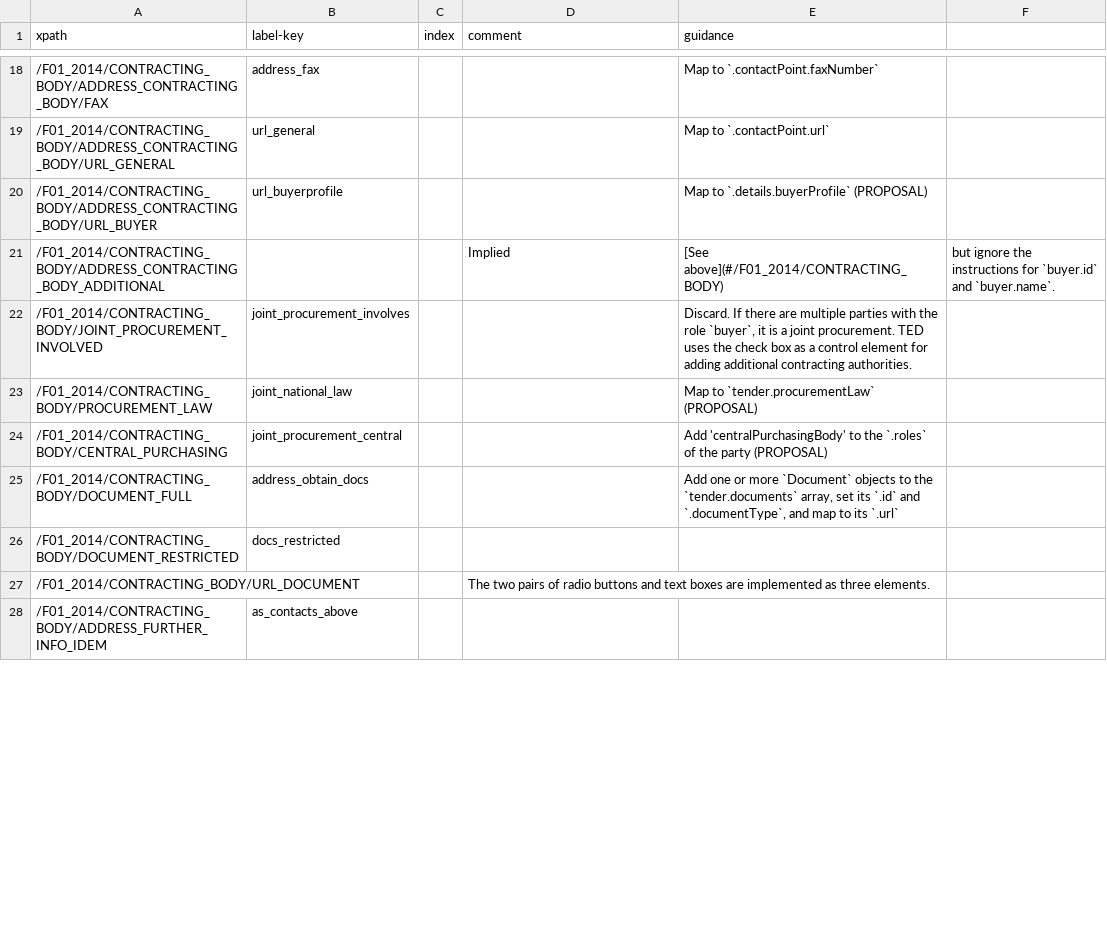
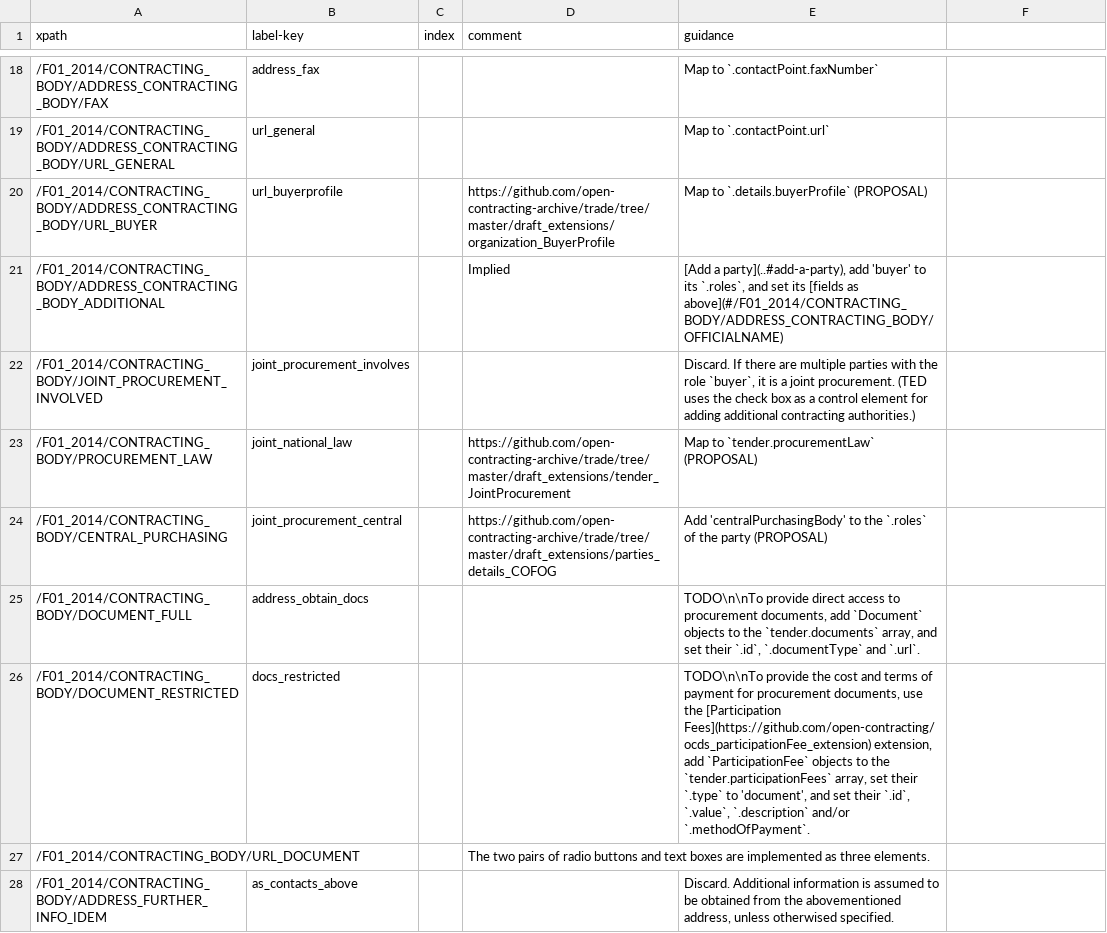
Before and after one commit to open-contracting/european-union-support, a CSV file: output/mapping/F01_2014.csv, drawn as a sheet; only a part is shown, gaps mark what is left out; the diff covers the shown part only.

Commit message:
Add more mappings

```diff
--- a/output/mapping/F01_2014.csv
+++ b/output/mapping/F01_2014.csv
@@ -20,9 +20,9 @@ xpath,label-key,index,comment,guidance
-/F01_2014/CONTRACTING_BODY/ADDRESS_CONTRACTING_BODY/URL_BUYER,url_buyerprofile,,,Map to `.details.buyerProfile` (PROPOSAL)
-/F01_2014/CONTRACTING_BODY/ADDRESS_CONTRACTING_BODY_ADDITIONAL,,,Implied,[See above](#/F01_2014/CONTRACTING_BODY), but ignore the instructions for `buyer.id` and `buyer.name`.
-/F01_2014/CONTRACTING_BODY/JOINT_PROCUREMENT_INVOLVED,joint_procurement_involves,,,"Discard. If there are multiple parties with the role `buyer`, it is a joint procurement. TED uses the check box as a control element for adding additional contracting authorities."
-/F01_2014/CONTRACTING_BODY/PROCUREMENT_LAW,joint_national_law,,,Map to `tender.procurementLaw` (PROPOSAL)
-/F01_2014/CONTRACTING_BODY/CENTRAL_PURCHASING,joint_procurement_central,,,Add 'centralPurchasingBody' to the `.roles` of the party (PROPOSAL)
-/F01_2014/CONTRACTING_BODY/DOCUMENT_FULL,address_obtain_docs,,,"Add one or more `Document` objects to the `tender.documents` array, set its `.id` and `.documentType`, and map to its `.url`"
-/F01_2014/CONTRACTING_BODY/DOCUMENT_RESTRICTED,docs_restricted,,,
+/F01_2014/CONTRACTING_BODY/ADDRESS_CONTRACTING_BODY/URL_BUYER,url_buyerprofile,,https://github.com/open-contracting-archive/trade/tree/master/draft_extensions/organization_BuyerProfile,"Map to `.details.buyerProfile` (PROPOSAL)"
+/F01_2014/CONTRACTING_BODY/ADDRESS_CONTRACTING_BODY_ADDITIONAL,,,Implied,"[Add a party](..#add-a-party), add 'buyer' to its `.roles`, and set its [fields as above](#/F01_2014/CONTRACTING_BODY/ADDRESS_CONTRACTING_BODY/OFFICIALNAME)"
+/F01_2014/CONTRACTING_BODY/JOINT_PROCUREMENT_INVOLVED,joint_procurement_involves,,,"Discard. If there are multiple parties with the role `buyer`, it is a joint procurement. (TED uses the check box as a control element for adding additional contracting authorities.)"
+/F01_2014/CONTRACTING_BODY/PROCUREMENT_LAW,joint_national_law,,https://github.com/open-contracting-archive/trade/tree/master/draft_extensions/tender_JointProcurement,"Map to `tender.procurementLaw` (PROPOSAL)"
+/F01_2014/CONTRACTING_BODY/CENTRAL_PURCHASING,joint_procurement_central,,https://github.com/open-contracting-archive/trade/tree/master/draft_extensions/parties_details_COFOG,"Add 'centralPurchasingBody' to the `.roles` of the party (PROPOSAL)"
+/F01_2014/CONTRACTING_BODY/DOCUMENT_FULL,address_obtain_docs,,,"TODO\n\nTo provide direct access to procurement documents, add `Document` objects to the `tender.documents` array, and set their `.id`, `.documentType` and `.url`."
+/F01_2014/CONTRACTING_BODY/DOCUMENT_RESTRICTED,docs_restricted,,,"TODO\n\nTo provide the cost and terms of payment for procurement documents, use the [Participation Fees](https://github.com/open-contracting/ocds_participationFee_extension) extension, add `ParticipationFee` objects to the `tender.participationFees` array, set their `.type` to 'document', and set their `.id`, `.value`, `.description` and/or `.methodOfPayment`."
 /F01_2014/CONTRACTING_BODY/URL_DOCUMENT,,,The two pairs of radio buttons and text boxes are implemented as three elements.,
-/F01_2014/CONTRACTING_BODY/ADDRESS_FURTHER_INFO_IDEM,as_contacts_above,,,
+/F01_2014/CONTRACTING_BODY/ADDRESS_FURTHER_INFO_IDEM,as_contacts_above,,,"Discard. Additional information is assumed to be obtained from the abovementioned address, unless otherwised specified."
```
Also changed, not shown: 19 edited cells elsewhere in this file, output/mapping/enumerations.csv, 2 other files.
